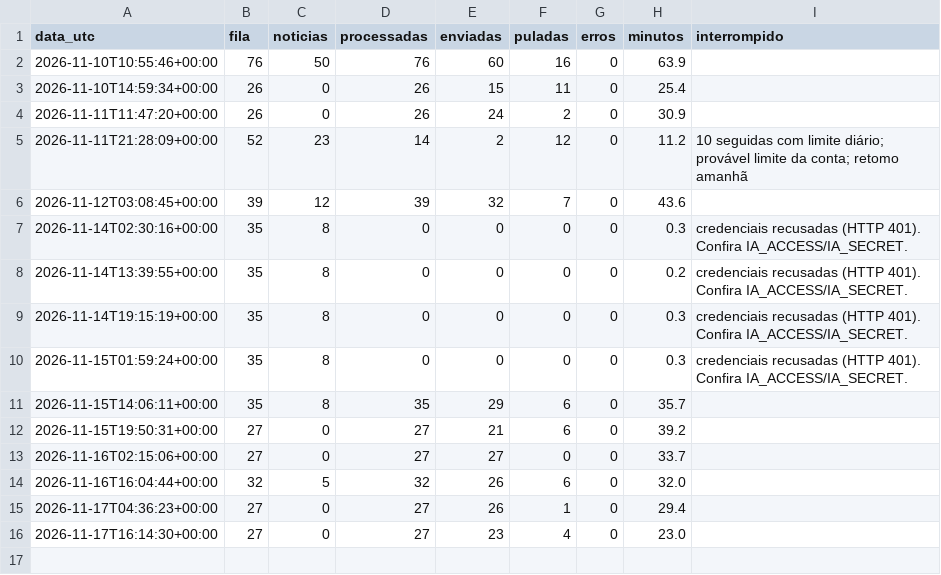
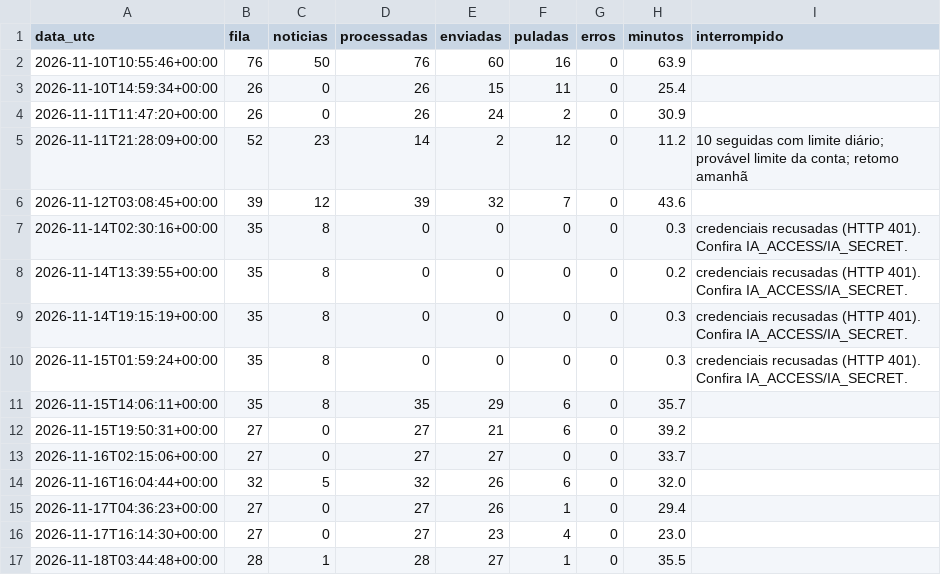
Before and after one commit to cavetgg/seti-wayback, a CSV file: status/execucoes.csv, drawn as a sheet; the diff names each change by its address in the sheet, - before the commit and + after, or states it on an @@ line.

```diff
--- a/status/execucoes.csv
+++ b/status/execucoes.csv
+row 17: 2026-11-18T03:44:48+00:00 | 28 | 1 | 28 | 27 | 1 | 0 | 35.5
```
Also changed, not shown: 3 other files.
